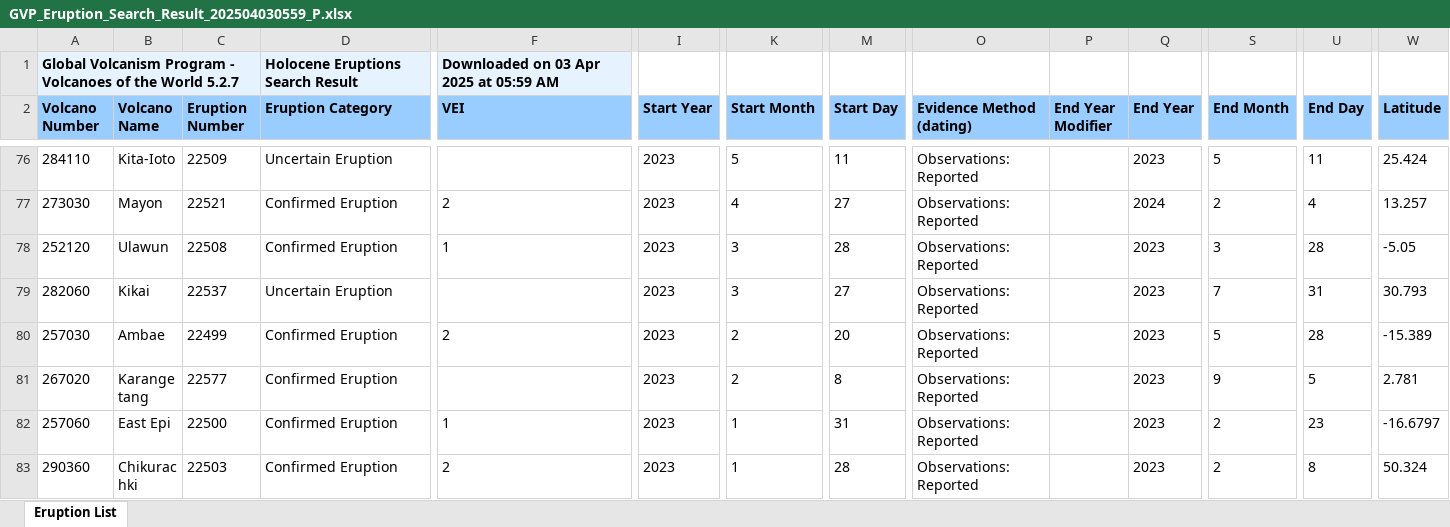
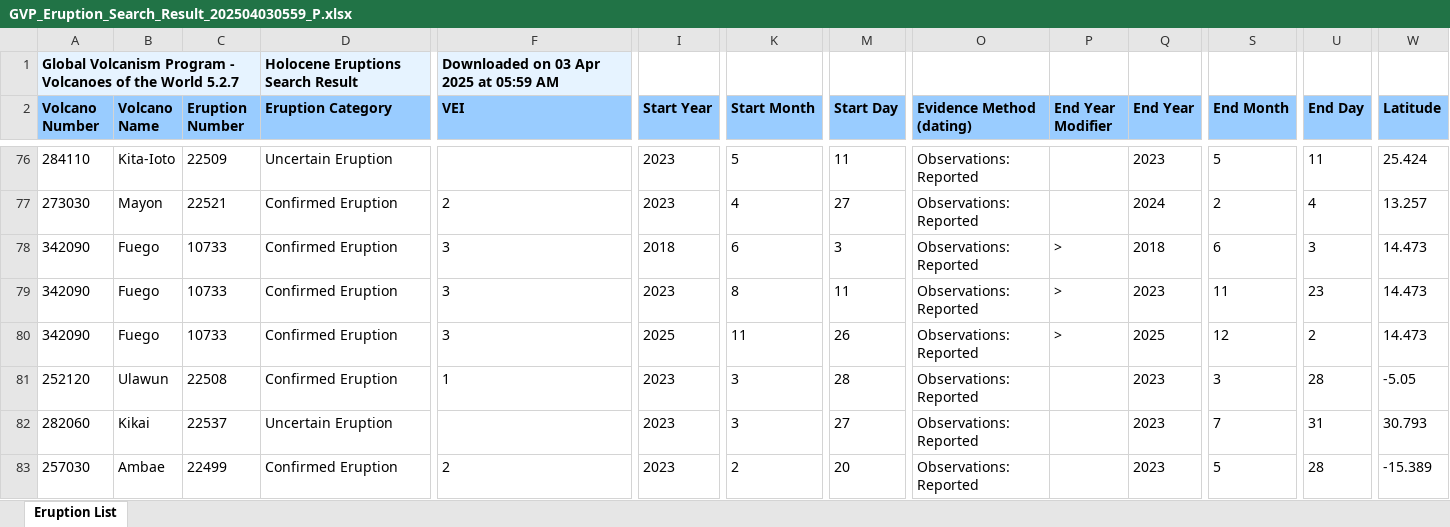
Before and after one commit to alejobeap/Archivos, an Excel workbook: GVP_Eruption_Search_Result_202504030559_P.xlsx, sheet Eruption List, drawn as a sheet; only a part is shown, gaps mark what is left out; the shorter side is filled out with more unchanged rows; values as stored, in another font and other column widths than the file's, no borders; rows hold the shown columns only; the diff names each change by its address in the sheet, - before the commit and + after, or states it on an @@ line.

Commit message:
Add files via upload

```diff
--- a/GVP_Eruption_Search_Result_202504030559_P.xlsx (sheet Eruption List)
+++ b/GVP_Eruption_Search_Result_202504030559_P.xlsx (sheet Eruption List)
+row 78: 342090 | Fuego | 10733 | Confirmed Eruption | 3 | 2018 | 6 | 3 | Observations: Reported | > | 2018 | 6 | 3 | 14.473
+row 79: 342090 | Fuego | 10733 | Confirmed Eruption | 3 | 2023 | 8 | 11 | Observations: Reported | > | 2023 | 11 | 23 | 14.473
+row 80: 342090 | Fuego | 10733 | Confirmed Eruption | 3 | 2025 | 11 | 26 | Observations: Reported | > | 2025 | 12 | 2 | 14.473
```
